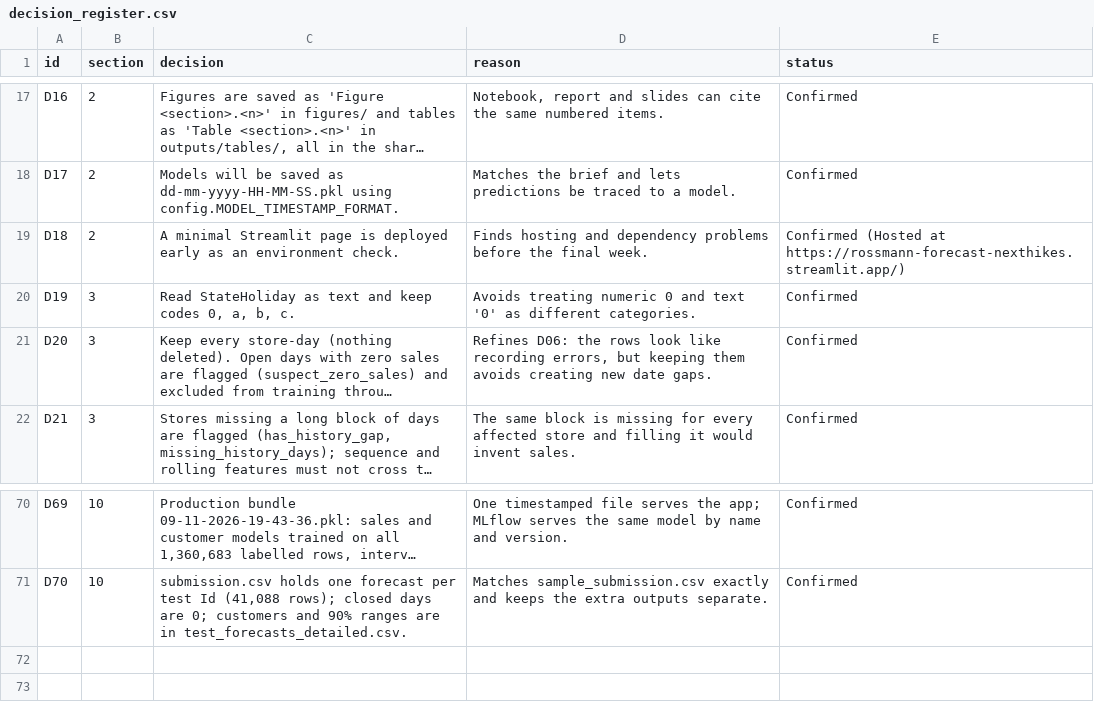
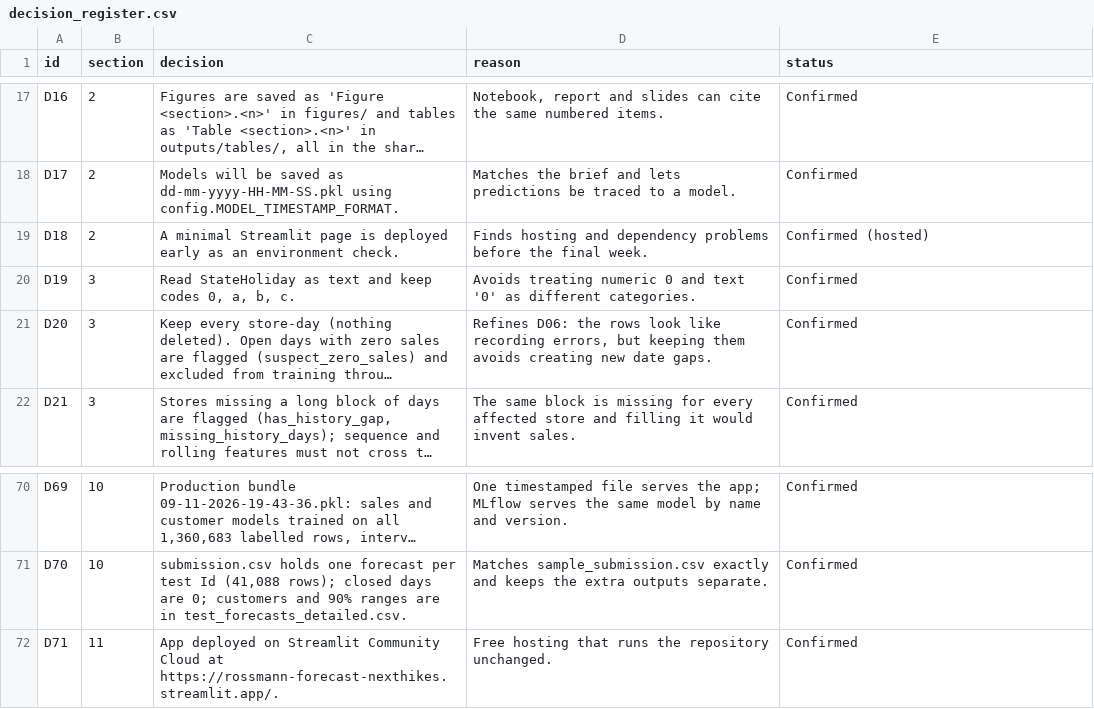
Before and after one commit to srishkyra/NEXTHIKES-IT-SOLUTIONS-Pvt.-Ltd.---PROJECT-6, a CSV file: outputs/decision_register.csv, drawn as a sheet; only a part is shown, gaps mark what is left out; long unchanged cells end in …; the diff names each change by its address in the sheet, - before the commit and + after, or states it on an @@ line.

```diff
--- a/outputs/decision_register.csv
+++ b/outputs/decision_register.csv
-E19 (status): Confirmed (Hosted at https://rossmann-forecast-nexthikes.streamlit.app/)
+E19 (status): Confirmed (hosted)
+row 72: D71 | 11 | App deployed on Streamlit Community Cloud at https://rossmann-forecast-nexthikes.streamlit.app/. | Free hosting that runs the repository unchanged. | Confirmed
```
Also changed, not shown: outputs/table_index.csv, outputs/tables/table_11_02_the_app_reproduces_the_notebook_exactly.csv, 10 other files.
